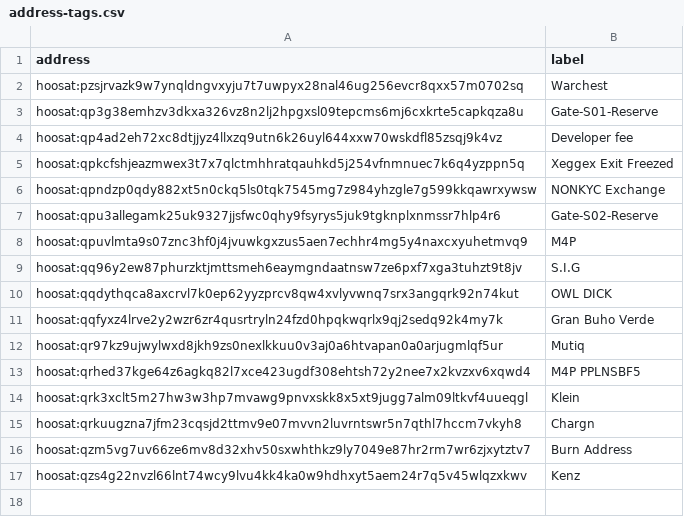
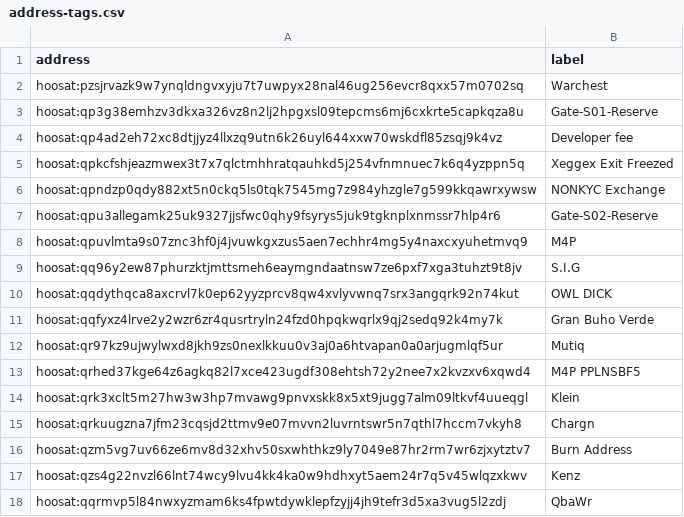
Before and after one commit to HoosatNetwork/htn-explorer, a CSV file: tags/address-tags.csv, drawn as a sheet; the diff names each change by its address in the sheet, - before the commit and + after, or states it on an @@ line.

Commit message:
Add new address tag for QbaWr

```diff
--- a/tags/address-tags.csv
+++ b/tags/address-tags.csv
+row 18: hoosat:qqrmvp5l84nwxyzmam6ks4fpwtdywklepfzyjj4jh9tefr3d5xa3vug5l2zdj | QbaWr
```
